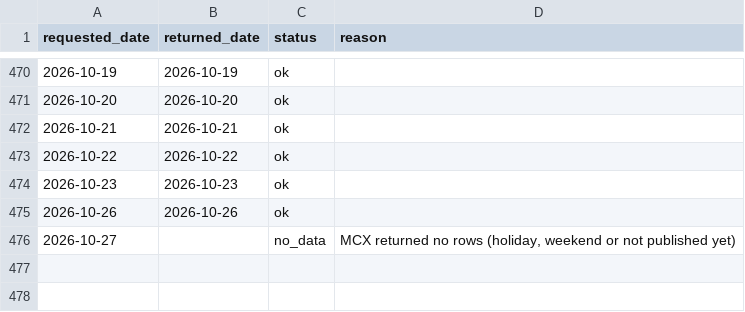
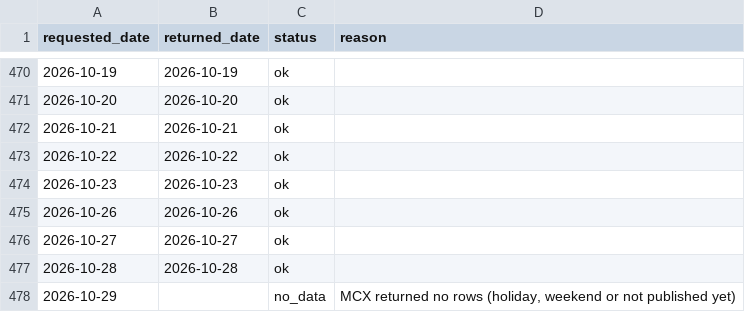
Before and after one commit to madiha2007/GoldLens, a CSV file: data/processed/data_quality_log.csv, drawn as a sheet; only a part is shown, gaps mark what is left out.

```diff
--- a/data/processed/data_quality_log.csv
+++ b/data/processed/data_quality_log.csv
@@ -475,2 +475,4 @@ requested_date,returned_date,status,reason
 2026-10-26,2026-10-26,ok,
-2026-10-27,,no_data,"MCX returned no rows (holiday, weekend or not published yet)"
+2026-10-27,2026-10-27,ok,
+2026-10-28,2026-10-28,ok,
+2026-10-29,,no_data,"MCX returned no rows (holiday, weekend or not published yet)"
```
Also changed, not shown: data/processed/gold_futures.csv, 1 other file.
